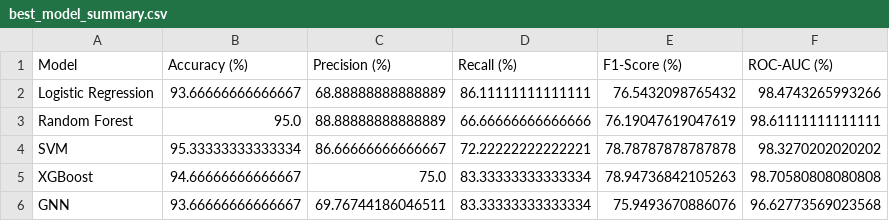
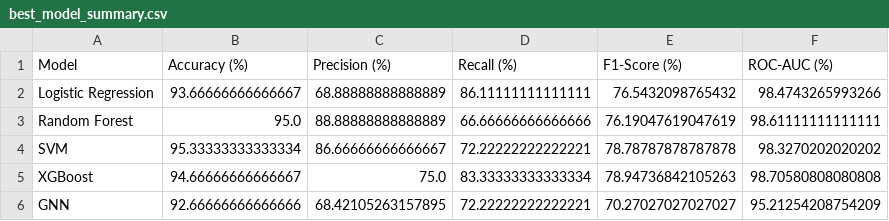
Before and after one commit to Saboor-Hamedi/KManager-AI, a CSV file: server/analysis/figure/best_model_summary.csv, drawn as a sheet.

```diff
--- a/server/analysis/figure/best_model_summary.csv
+++ b/server/analysis/figure/best_model_summary.csv
@@ -5,2 +5,2 @@ SVM,95.33333333333334,86.66666666666667,72.22222222222221,78.78787878787878,98.3
 XGBoost,94.66666666666667,75.0,83.33333333333334,78.94736842105263,98.70580808080808
-GNN,93.66666666666667,69.76744186046511,83.33333333333334,75.9493670886076,96.62773569023568
+GNN,92.66666666666666,68.42105263157895,72.22222222222221,70.27027027027027,95.21254208754209
```
Also changed, not shown: 33 other files.
